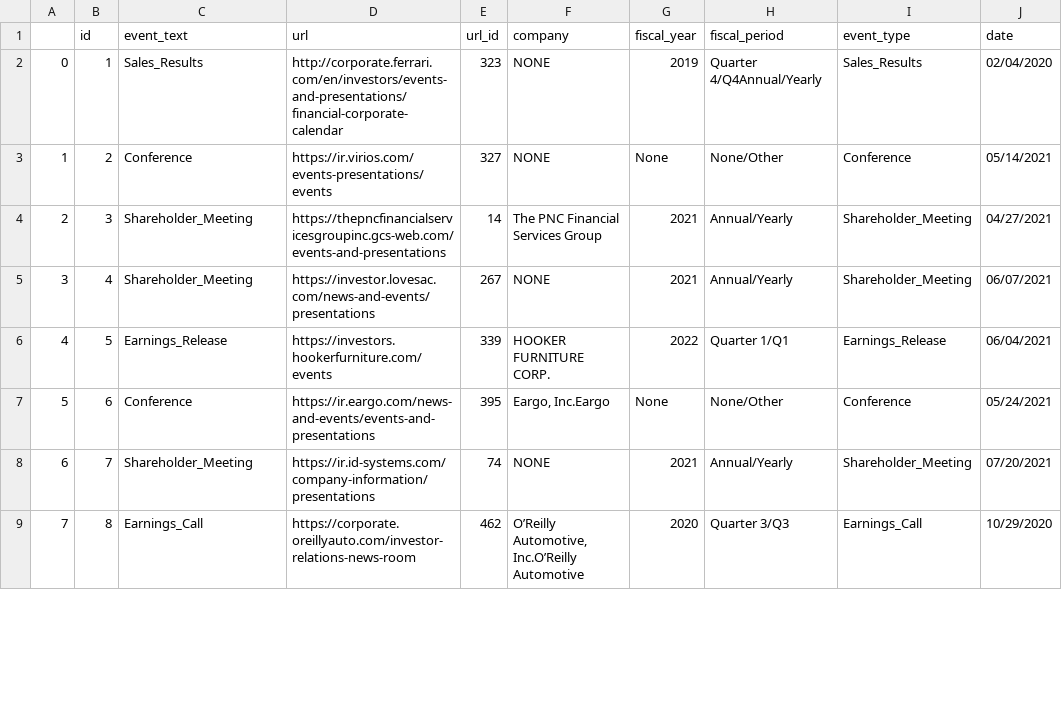
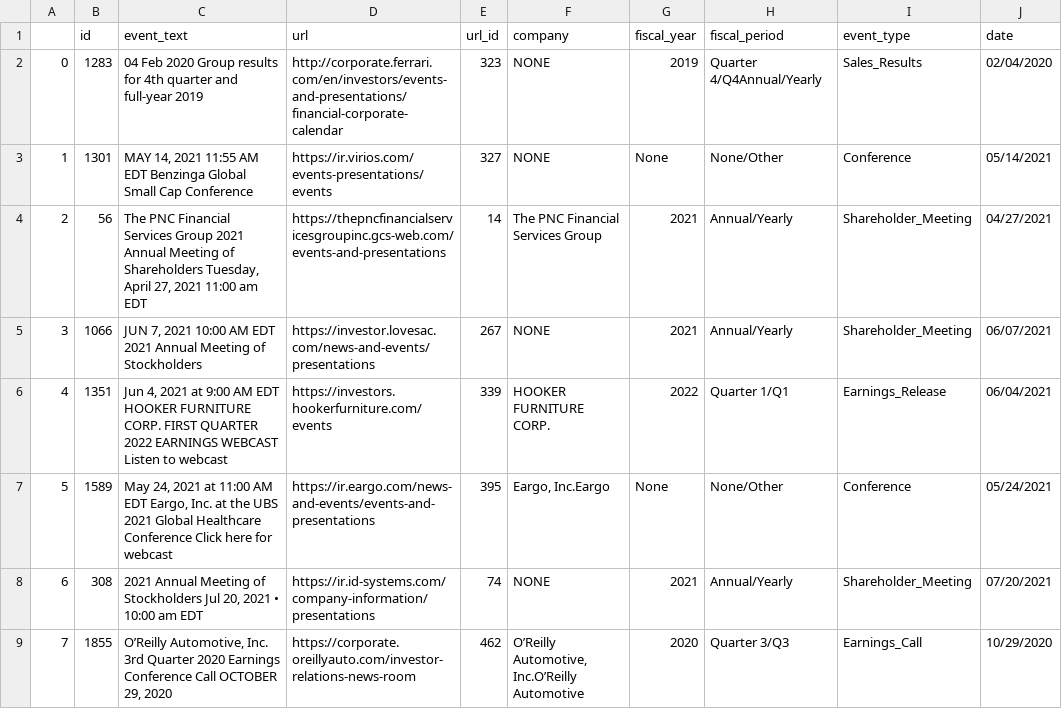
Before and after one commit to lwu35/CorporateEventNER, a CSV file: merged/cleaned_appen.csv, drawn as a sheet; only a part is shown; the diff covers the shown part only; the diff names each change by its address in the sheet, - before the commit and + after, or states it on an @@ line.

```diff
--- a/merged/cleaned_appen.csv
+++ b/merged/cleaned_appen.csv
-B2 (id): 1
+B2 (id): 1283
-C2 (event_text): Sales_Results
+C2 (event_text): 04 Feb 2020 Group results for 4th quarter and full-year 2019
-B3 (id): 2
+B3 (id): 1301
-C3 (event_text): Conference
+C3 (event_text): MAY 14, 2021 11:55 AM EDT Benzinga Global Small Cap Conference
-B4 (id): 3
+B4 (id): 56
-C4 (event_text): Shareholder_Meeting
+C4 (event_text): The PNC Financial Services Group 2021 Annual Meeting of Shareholders Tuesday, April 27, 2021 11:00 am EDT
-B5 (id): 4
+B5 (id): 1066
-C5 (event_text): Shareholder_Meeting
+C5 (event_text): JUN 7, 2021 10:00 AM EDT 2021 Annual Meeting of Stockholders
-B6 (id): 5
+B6 (id): 1351
-C6 (event_text): Earnings_Release
+C6 (event_text): Jun 4, 2021 at 9:00 AM EDT HOOKER FURNITURE CORP. FIRST QUARTER 2022 EARNINGS WEBCAST Listen to webcast
-B7 (id): 6
+B7 (id): 1589
-C7 (event_text): Conference
+C7 (event_text): May 24, 2021 at 11:00 AM EDT Eargo, Inc. at the UBS 2021 Global Healthcare Conference Click here for webcast
-B8 (id): 7
+B8 (id): 308
-C8 (event_text): Shareholder_Meeting
+C8 (event_text): 2021 Annual Meeting of Stockholders Jul 20, 2021 • 10:00 am EDT
-B9 (id): 8
+B9 (id): 1855
-C9 (event_text): Earnings_Call
+C9 (event_text): O’Reilly Automotive, Inc. 3rd Quarter 2020 Earnings Conference Call OCTOBER 29, 2020
```
Also changed, not shown: 14 edited cells elsewhere in this file, 2 other files.
